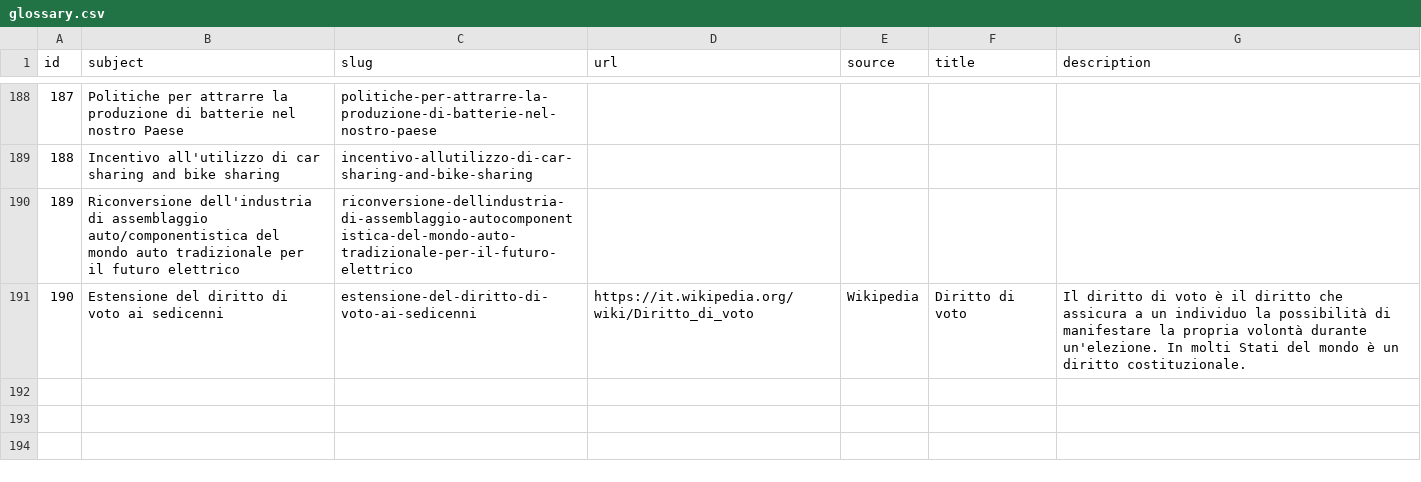
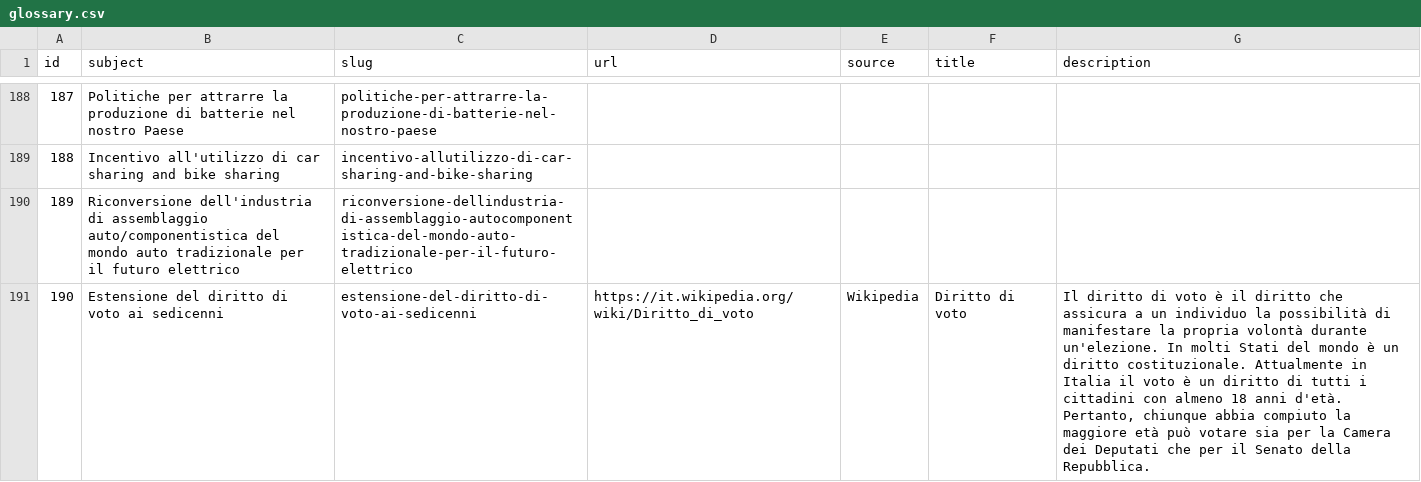
Before and after one commit to indecis-it/data, a CSV file: data/glossary.csv, drawn as a sheet; only a part is shown, gaps mark what is left out; the diff covers the shown part only; the diff names each change by its address in the sheet, - before the commit and + after, or states it on an @@ line.

```diff
--- a/data/glossary.csv
+++ b/data/glossary.csv
-G191 (description): …diritto costituzionale.
+G191 (description): …diritto costituzionale. Attualmente in Italia il voto è un diritto di tutti i cittadini con almeno 18 anni d'età. Pertanto, chiunque abbia compiuto la maggiore età può votare sia per la Camera dei Deputati che per il Senato della Repubblica.
```
Also changed, not shown: 1 added row and 2 edited cells elsewhere in this file, data/relic.csv, 4 other files.
